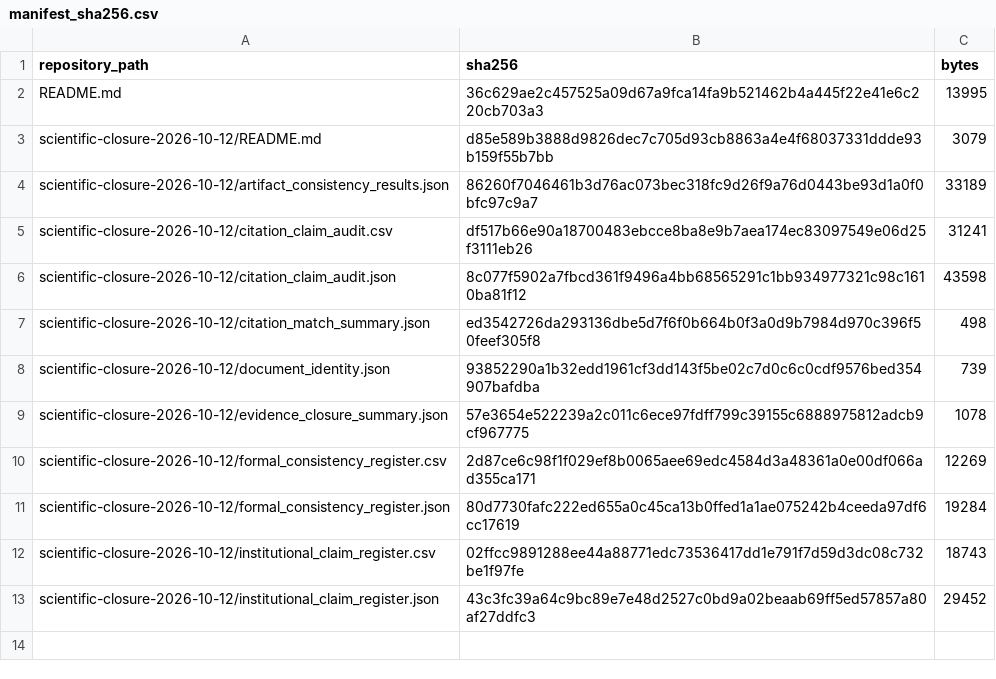
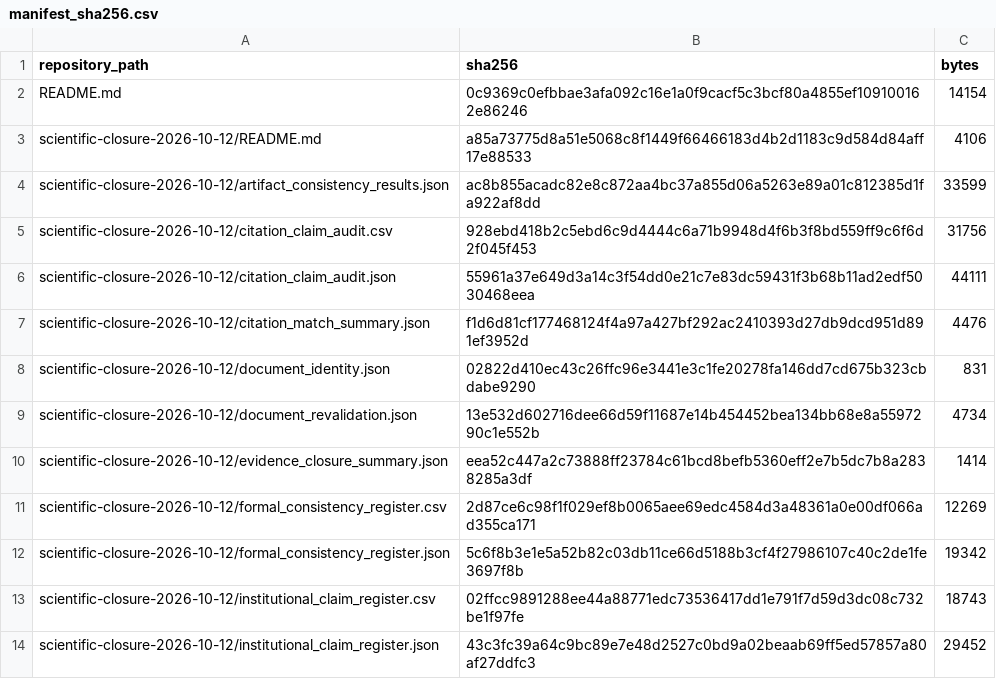
Before and after one commit to Sami6639/uefa-euro2024-carbon-linked-finance, a CSV file: scientific-closure-2026-10-12/manifest_sha256.csv, drawn as a sheet.

```diff
--- a/scientific-closure-2026-10-12/manifest_sha256.csv
+++ b/scientific-closure-2026-10-12/manifest_sha256.csv
@@ -1,12 +1,13 @@
 repository_path,sha256,bytes
-README.md,36c629ae2c457525a09d67a9fca14fa9b521462b4a445f22e41e6c220cb703a3,13995
-scientific-closure-2026-10-12/README.md,d85e589b3888d9826dec7c705d93cb8863a4e4f68037331ddde93b159f55b7bb,3079
-scientific-closure-2026-10-12/artifact_consistency_results.json,86260f7046461b3d76ac073bec318fc9d26f9a76d0443be93d1a0f0bfc97c9a7,33189
-scientific-closure-2026-10-12/citation_claim_audit.csv,df517b66e90a18700483ebcce8ba8e9b7aea174ec83097549e06d25f3111eb26,31241
-scientific-closure-2026-10-12/citation_claim_audit.json,8c077f5902a7fbcd361f9496a4bb68565291c1bb934977321c98c1610ba81f12,43598
-scientific-closure-2026-10-12/citation_match_summary.json,ed3542726da293136dbe5d7f6f0b664b0f3a0d9b7984d970c396f50feef305f8,498
-scientific-closure-2026-10-12/document_identity.json,93852290a1b32edd1961cf3dd143f5be02c7d0c6c0cdf9576bed354907bafdba,739
-scientific-closure-2026-10-12/evidence_closure_summary.json,57e3654e522239a2c011c6ece97fdff799c39155c6888975812adcb9cf967775,1078
+README.md,0c9369c0efbbae3afa092c16e1a0f9cacf5c3bcf80a4855ef109100162e86246,14154
+scientific-closure-2026-10-12/README.md,a85a73775d8a51e5068c8f1449f66466183d4b2d1183c9d584d84aff17e88533,4106
+scientific-closure-2026-10-12/artifact_consistency_results.json,ac8b855acadc82e8c872aa4bc37a855d06a5263e89a01c812385d1fa922af8dd,33599
+scientific-closure-2026-10-12/citation_claim_audit.csv,928ebd418b2c5ebd6c9d4444c6a71b9948d4f6b3f8bd559ff9c6f6d2f045f453,31756
+scientific-closure-2026-10-12/citation_claim_audit.json,55961a37e649d3a14c3f54dd0e21c7e83dc59431f3b68b11ad2edf5030468eea,44111
+scientific-closure-2026-10-12/citation_match_summary.json,f1d6d81cf177468124f4a97a427bf292ac2410393d27db9dcd951d891ef3952d,4476
+scientific-closure-2026-10-12/document_identity.json,02822d410ec43c26ffc96e3441e3c1fe20278fa146dd7cd675b323cbdabe9290,831
+scientific-closure-2026-10-12/document_revalidation.json,13e532d602716dee66d59f11687e14b454452bea134bb68e8a5597290c1e552b,4734
+scientific-closure-2026-10-12/evidence_closure_summary.json,eea52c447a2c73888ff23784c61bcd8befb5360eff2e7b5dc7b8a2838285a3df,1414
 scientific-closure-2026-10-12/formal_consistency_register.csv,2d87ce6c98f1f029ef8b0065aee69edc4584d3a48361a0e00df066ad355ca171,12269
-scientific-closure-2026-10-12/formal_consistency_register.json,80d7730fafc222ed655a0c45ca13b0ffed1a1ae075242b4ceeda97df6cc17619,19284
+scientific-closure-2026-10-12/formal_consistency_register.json,5c6f8b3e1e5a52b82c03db11ce66d5188b3cf4f27986107c40c2de1fe3697f8b,19342
 scientific-closure-2026-10-12/institutional_claim_register.csv,02ffcc9891288ee44a88771edc73536417dd1e791f7d59d3dc08c732be1f97fe,18743
```
Also changed, not shown: scientific-closure-2026-10-12/citation_claim_audit.csv, 9 other files.
